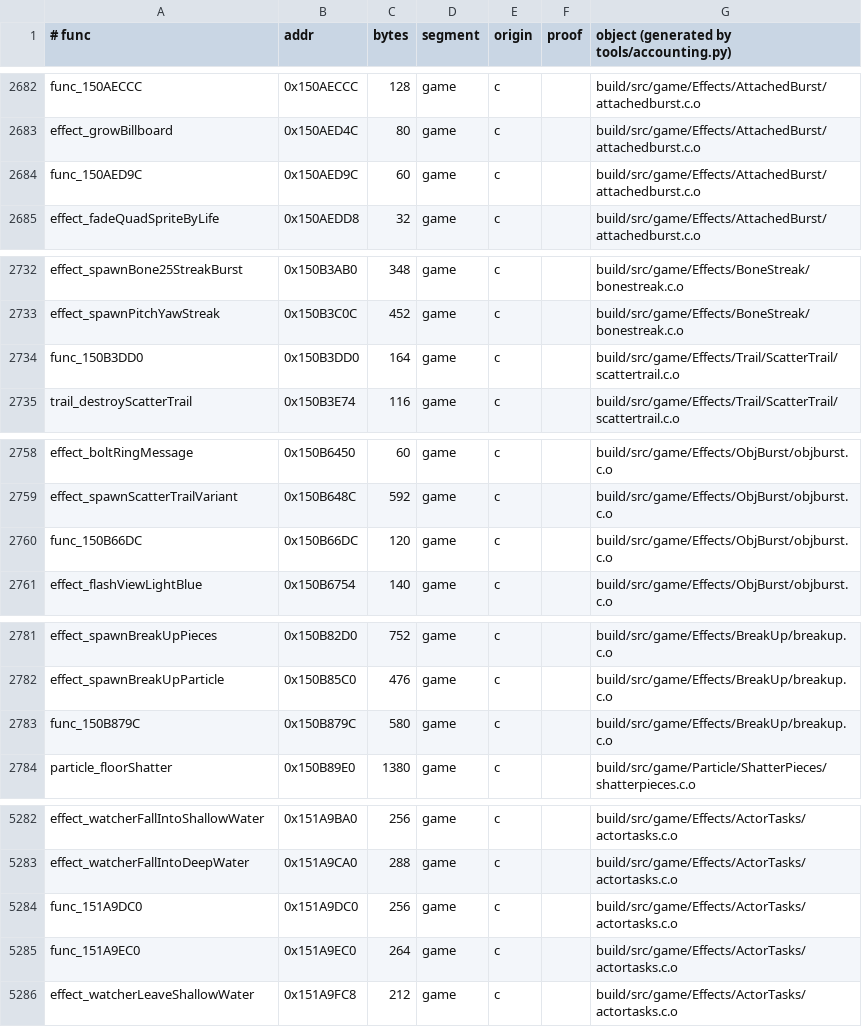
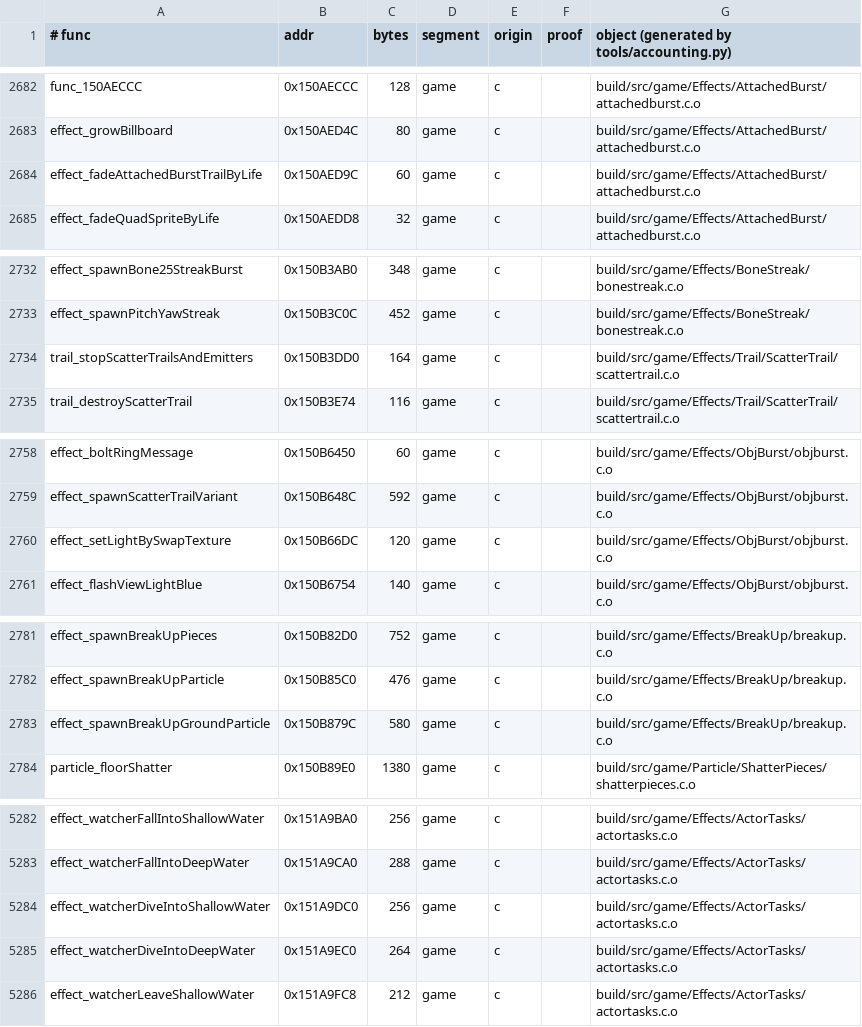
Before and after one commit to sholdee/conker-decomp, a TSV file: tools/accounting.tsv, drawn as a sheet; only a part is shown, gaps mark what is left out; the diff covers the shown part only.

```diff
--- a/tools/accounting.tsv
+++ b/tools/accounting.tsv
@@ -2683,3 +2683,3 @@ func_150AECCC	0x150AECCC	128	game	c		build/src/game/Effects/AttachedBurst/attach
 effect_growBillboard	0x150AED4C	80	game	c		build/src/game/Effects/AttachedBurst/attachedburst.c.o
-func_150AED9C	0x150AED9C	60	game	c		build/src/game/Effects/AttachedBurst/attachedburst.c.o
+effect_fadeAttachedBurstTrailByLife	0x150AED9C	60	game	c		build/src/game/Effects/AttachedBurst/attachedburst.c.o
 effect_fadeQuadSpriteByLife	0x150AEDD8	32	game	c		build/src/game/Effects/AttachedBurst/attachedburst.c.o
@@ -2733,3 +2733,3 @@ effect_spawnBone25StreakBurst	0x150B3AB0	348	game	c		build/src/game/Effects/Bone
 effect_spawnPitchYawStreak	0x150B3C0C	452	game	c		build/src/game/Effects/BoneStreak/bonestreak.c.o
-func_150B3DD0	0x150B3DD0	164	game	c		build/src/game/Effects/Trail/ScatterTrail/scattertrail.c.o
+trail_stopScatterTrailsAndEmitters	0x150B3DD0	164	game	c		build/src/game/Effects/Trail/ScatterTrail/scattertrail.c.o
 trail_destroyScatterTrail	0x150B3E74	116	game	c		build/src/game/Effects/Trail/ScatterTrail/scattertrail.c.o
@@ -2759,3 +2759,3 @@ effect_boltRingMessage	0x150B6450	60	game	c		build/src/game/Effects/ObjBurst/obj
 effect_spawnScatterTrailVariant	0x150B648C	592	game	c		build/src/game/Effects/ObjBurst/objburst.c.o
-func_150B66DC	0x150B66DC	120	game	c		build/src/game/Effects/ObjBurst/objburst.c.o
+effect_setLightBySwapTexture	0x150B66DC	120	game	c		build/src/game/Effects/ObjBurst/objburst.c.o
 effect_flashViewLightBlue	0x150B6754	140	game	c		build/src/game/Effects/ObjBurst/objburst.c.o
@@ -2782,3 +2782,3 @@ effect_spawnBreakUpPieces	0x150B82D0	752	game	c		build/src/game/Effects/BreakUp/
 effect_spawnBreakUpParticle	0x150B85C0	476	game	c		build/src/game/Effects/BreakUp/breakup.c.o
-func_150B879C	0x150B879C	580	game	c		build/src/game/Effects/BreakUp/breakup.c.o
+effect_spawnBreakUpGroundParticle	0x150B879C	580	game	c		build/src/game/Effects/BreakUp/breakup.c.o
 particle_floorShatter	0x150B89E0	1380	game	c		build/src/game/Particle/ShatterPieces/shatterpieces.c.o
@@ -5283,4 +5283,4 @@ effect_watcherFallIntoShallowWater	0x151A9BA0	256	game	c		build/src/game/Effects
 effect_watcherFallIntoDeepWater	0x151A9CA0	288	game	c		build/src/game/Effects/ActorTasks/actortasks.c.o
-func_151A9DC0	0x151A9DC0	256	game	c		build/src/game/Effects/ActorTasks/actortasks.c.o
-func_151A9EC0	0x151A9EC0	264	game	c		build/src/game/Effects/ActorTasks/actortasks.c.o
+effect_watcherDiveIntoShallowWater	0x151A9DC0	256	game	c		build/src/game/Effects/ActorTasks/actortasks.c.o
+effect_watcherDiveIntoDeepWater	0x151A9EC0	264	game	c		build/src/game/Effects/ActorTasks/actortasks.c.o
 effect_watcherLeaveShallowWater	0x151A9FC8	212	game	c		build/src/game/Effects/ActorTasks/actortasks.c.o
```
Also changed, not shown: 25 edited cells elsewhere in this file, 50 other files.
